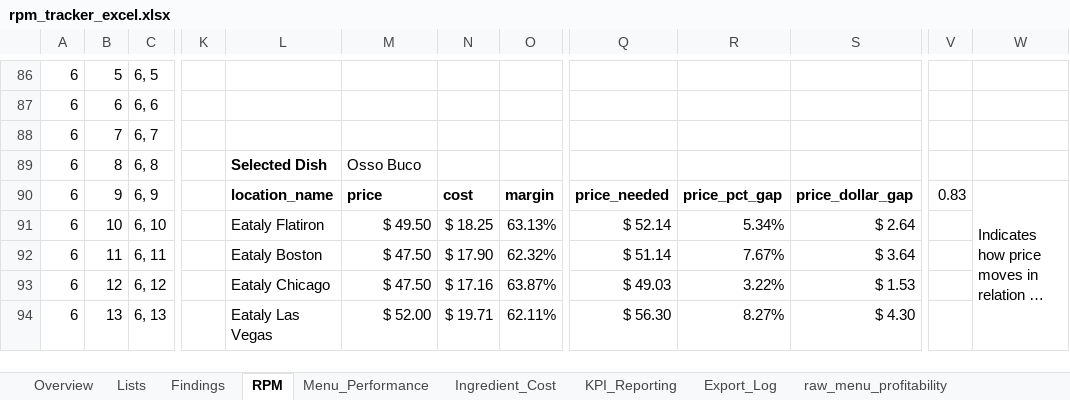
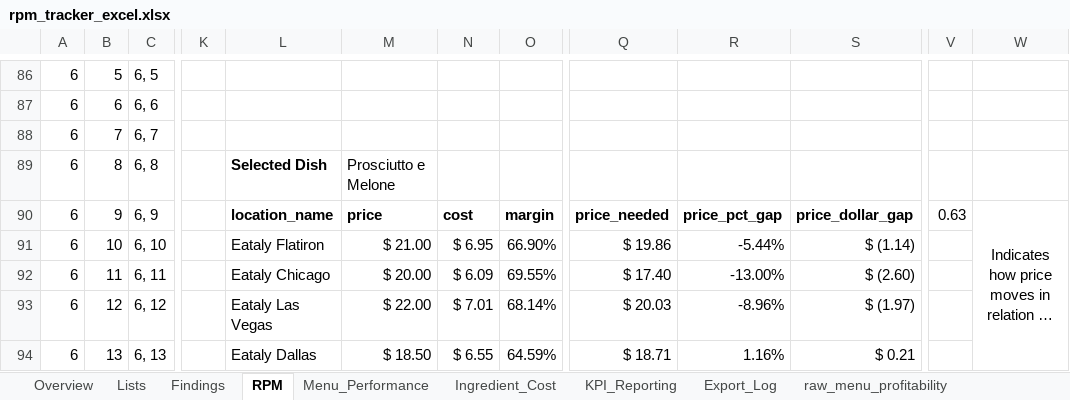
Before and after one commit to mcovelli/rpm_tracker, an Excel workbook: docs/excel/rpm_tracker_excel.xlsx, sheet RPM, drawn as a sheet; only a part is shown, gaps mark what is left out; long unchanged cells end in …; values as stored, in another font and other column widths than the file's, no borders; charts and pictures and conditional formats not drawn; the diff covers the shown part only; the diff names each change by its address in the sheet, - before the commit and + after, or states it on an @@ line.

```diff
--- a/docs/excel/rpm_tracker_excel.xlsx (sheet RPM)
+++ b/docs/excel/rpm_tracker_excel.xlsx (sheet RPM)
-M89: Osso Buco
+M89: Prosciutto e Melone
-V90: 0.83
+V90: 0.63
-W90 alignment: left
+W90 alignment: center
-W90:W116 merged
+W90:W102 merged
-M91: $ 49.50
+M91: $ 21.00
-N91: $ 18.25
+N91: $ 6.95
-O91: 63.13%
+O91: 66.90%
-Q91: $ 52.14
+Q91: $ 19.86
-R91: 5.34%
+R91: -5.44%
-S91: $ 2.64
+S91: $ (1.14)
-L92: Eataly Boston
+L92: Eataly Chicago
-M92: $ 47.50
+M92: $ 20.00
-N92: $ 17.90
+N92: $ 6.09
-O92: 62.32%
+O92: 69.55%
-Q92: $ 51.14
+Q92: $ 17.40
-R92: 7.67%
+R92: -13.00%
-S92: $ 3.64
+S92: $ (2.60)
-L93: Eataly Chicago
+L93: Eataly Las Vegas
-M93: $ 47.50
+M93: $ 22.00
-N93: $ 17.16
+N93: $ 7.01
-O93: 63.87%
+O93: 68.14%
-Q93: $ 49.03
+Q93: $ 20.03
-R93: 3.22%
+R93: -8.96%
-S93: $ 1.53
+S93: $ (1.97)
-L94: Eataly Las Vegas
+L94: Eataly Dallas
-M94: $ 52.00
+M94: $ 18.50
-N94: $ 19.71
+N94: $ 6.55
-O94: 62.11%
+O94: 64.59%
-Q94: $ 56.30
+Q94: $ 18.71
-R94: 8.27%
+R94: 1.16%
-S94: $ 4.30
+S94: $ 0.21
```
Also changed, not shown: 15 edited cells and cell formats elsewhere in this sheet, sheet Findings, formulas that keep their value, charts or pictures.
